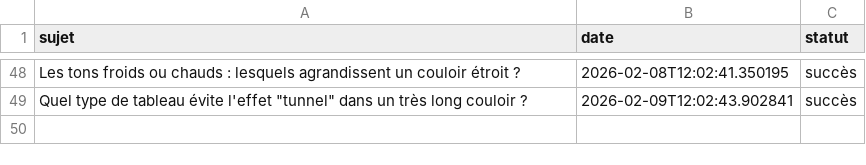
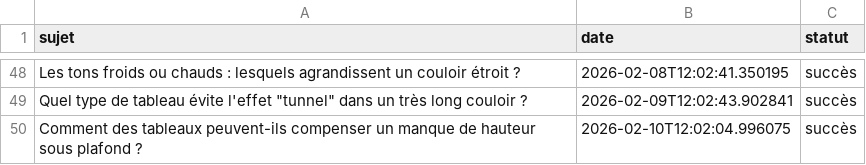
Before and after one commit to Metalosmose21/Couloir-2, a CSV file: sujets_traites.csv, drawn as a sheet; only a part is shown, gaps mark what is left out; the diff names each change by its address in the sheet, - before the commit and + after, or states it on an @@ line.

```diff
--- a/sujets_traites.csv
+++ b/sujets_traites.csv
+row 50: Comment des tableaux peuvent-ils compenser un manque de hauteur sous plafond ? | 2026-02-10T12:02:04.996075 | succès
```
Also changed, not shown: sujets.csv.
